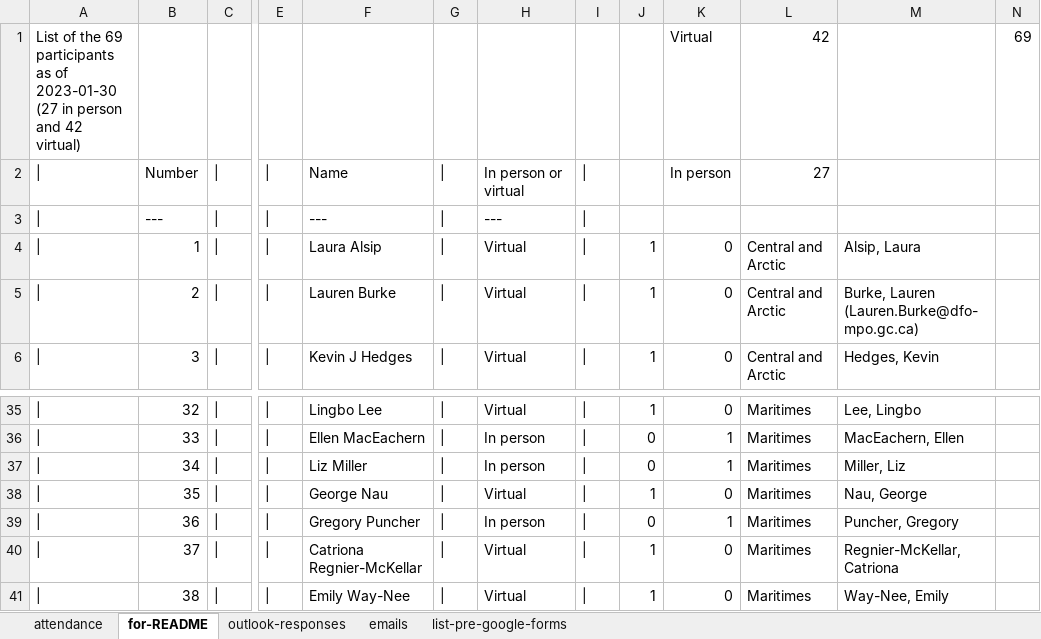
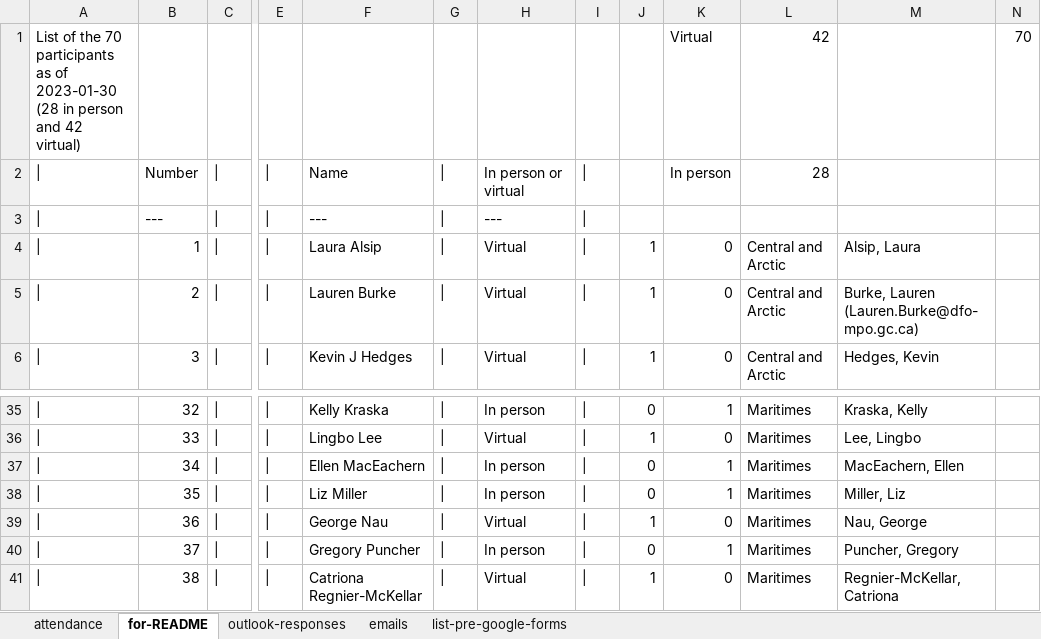
Before and after one commit to TESA-workshops/ageing-best-practices-2023, an Excel workbook: planning/workshop-participants.xlsx, sheet for-README, drawn as a sheet; only a part is shown, gaps mark what is left out; values as stored, in another font and other column widths than the file's, no borders; the diff covers the shown part only; the diff names each change by its address in the sheet, - before the commit and + after, or states it on an @@ line.

Commit message:
update README and participants

```diff
--- a/planning/workshop-participants.xlsx (sheet for-README)
+++ b/planning/workshop-participants.xlsx (sheet for-README)
-A1: …of the 69 participants as of 2023-01-30 (27 in person…
+A1: …of the 70 participants as of 2023-01-30 (28 in person…
-N1: 69
+N1: 70
-L2: 27
+L2: 28
-F35: Lingbo Lee
+F35: Kelly Kraska
-H35: Virtual
+H35: In person
-J35: 1
+J35: 0
-K35: 0
+K35: 1
-M35: Lee, Lingbo
+M35: Kraska, Kelly
-F36: Ellen MacEachern
+F36: Lingbo Lee
-H36: In person
+H36: Virtual
-J36: 0
+J36: 1
-K36: 1
+K36: 0
-M36: MacEachern, Ellen
+M36: Lee, Lingbo
-F37: Liz Miller
+F37: Ellen MacEachern
-M37: Miller, Liz
+M37: MacEachern, Ellen
-F38: George Nau
+F38: Liz Miller
-H38: Virtual
+H38: In person
-J38: 1
+J38: 0
-K38: 0
+K38: 1
-M38: Nau, George
+M38: Miller, Liz
-F39: Gregory Puncher
+F39: George Nau
-H39: In person
+H39: Virtual
-J39: 0
+J39: 1
-K39: 1
+K39: 0
-M39: Puncher, Gregory
+M39: Nau, George
-F40: Catriona Regnier-McKellar
+F40: Gregory Puncher
-H40: Virtual
+H40: In person
-J40: 1
+J40: 0
-K40: 0
+K40: 1
-M40: Regnier-McKellar, Catriona
+M40: Puncher, Gregory
-F41: Emily Way-Nee
+F41: Catriona Regnier-McKellar
-M41: Way-Nee, Emily
+M41: Regnier-McKellar, Catriona
```
Also changed, not shown: 1 added row and 160 edited cells elsewhere in this sheet, sheet attendance, sheet outlook-responses, formulas that keep their value, 1 other file.
